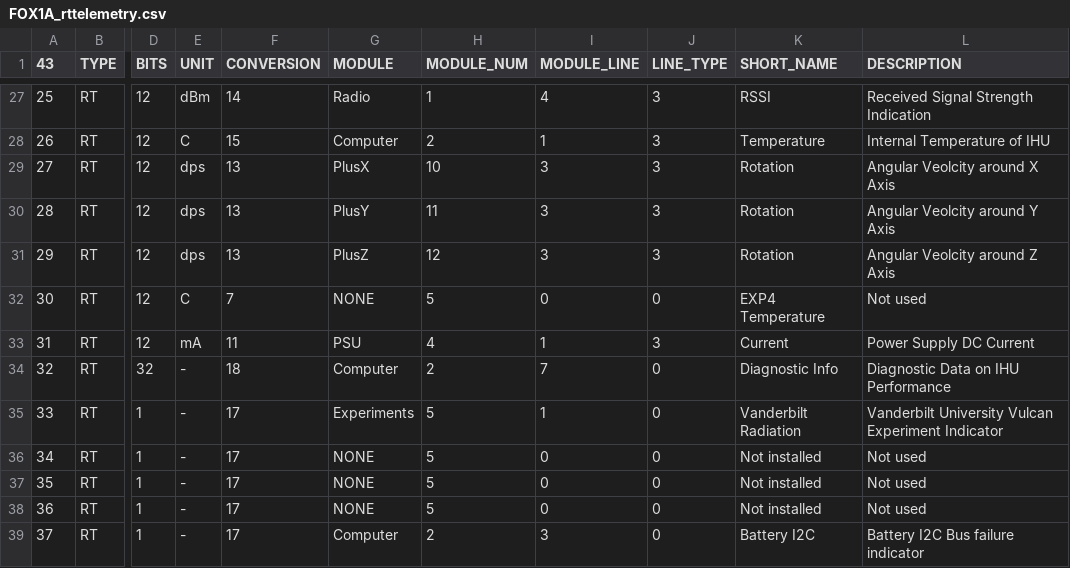
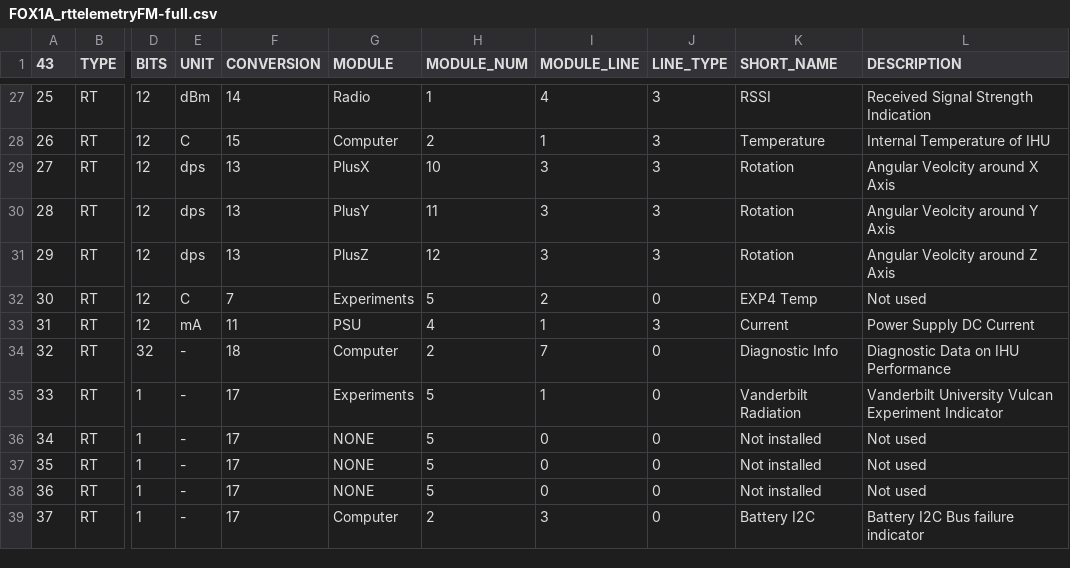
Before and after one commit to ac2cz/FoxTelem, a CSV file: spacecraft/FOX1A_rttelemetryFM-full.csv (was spacecraft/FOX1A_rttelemetry.csv), drawn as a sheet; only a part is shown, gaps mark what is left out; the diff names each change by its address in the sheet, - before the commit and + after, or states it on an @@ line.

Commit message:
Renamed the full telem layout for the FM

```diff
--- a/spacecraft/FOX1A_rttelemetry.csv
+++ b/spacecraft/FOX1A_rttelemetryFM-full.csv
-G32 (MODULE): NONE
+G32 (MODULE): Experiments
-I32 (MODULE_LINE): 0
+I32 (MODULE_LINE): 2
-K32 (SHORT_NAME): EXP4 Temperature
+K32 (SHORT_NAME): EXP4 Temp
```
